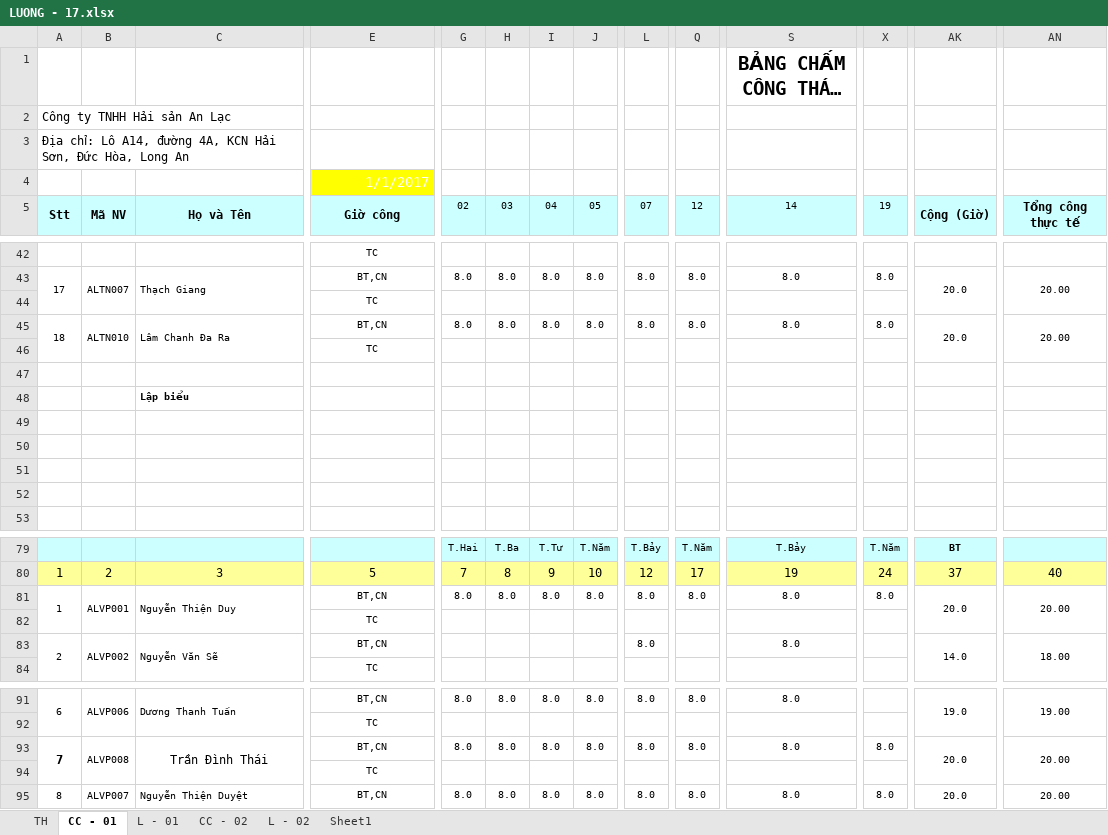
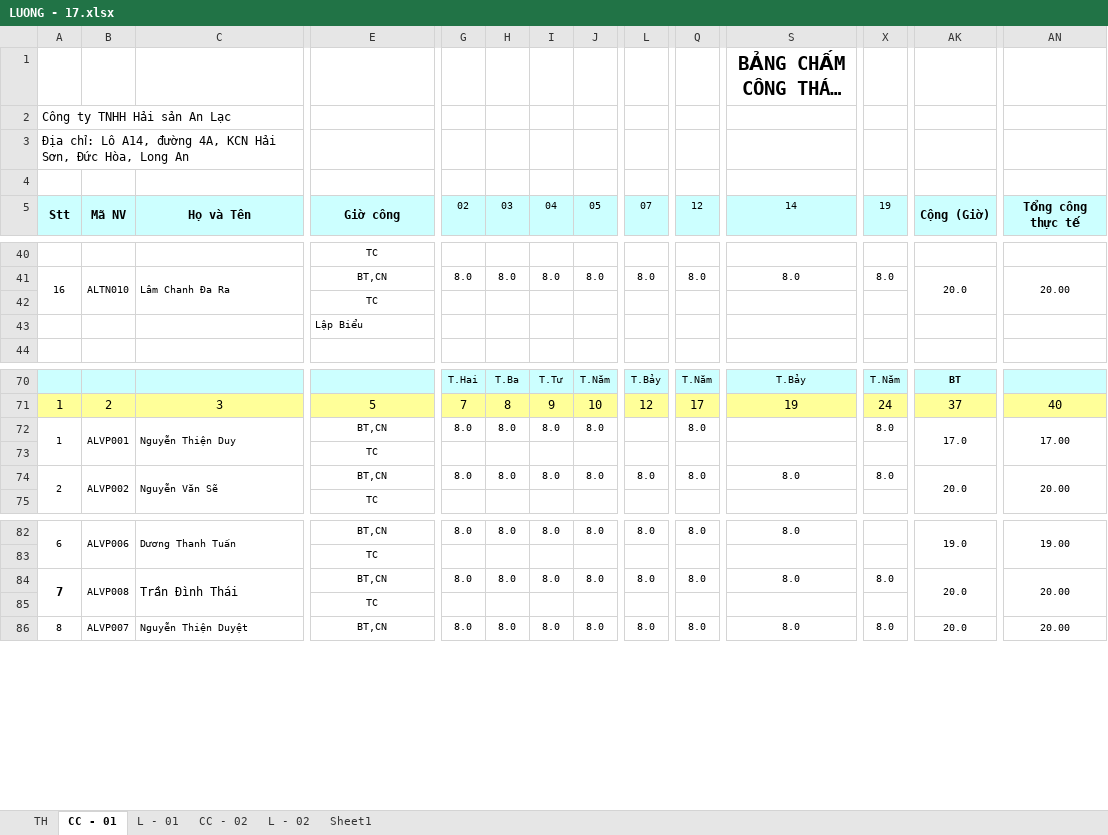
Before and after one commit to vuphuong11/AN-LAC-LA, an Excel workbook: SO SACH/2017/LUONG - 17.xlsx, sheet CC - 01, drawn as a sheet; only a part is shown, gaps mark what is left out; long unchanged cells end in …; values as stored, in another font and other column widths than the file's, no borders; conditional formats not drawn; removed rows and columns are numbered as before the commit, all else as after; rows hold the shown columns only; the diff covers the shown part only; the diff names each change by its address in the sheet, - before the commit and + after, or states it on an @@ line.

```diff
--- a/SO SACH/2017/LUONG - 17.xlsx (sheet CC - 01)
+++ b/SO SACH/2017/LUONG - 17.xlsx (sheet CC - 01)
-E4 fill: #FFFF00
+E4 fill: none
-A41: 17
+A41: 16
-B41: ALTN007
+B41: ALTN010
-C41: Thạch Giang
+C41: Lâm Chanh Đa Ra
-row 45: 18 | ALTN010 | Lâm Chanh Đa Ra | BT,CN | 8.0 | 8.0 | 8.0 | 8.0 | 8.0 | 8.0 | 8.0 | 8.0 | 20.0 | 20.00
-E43: TC
+E43: Lập Biểu
-E43 alignment: center
+E43 alignment: left
-row 47: (empty)
-row 48:  |  | Lập biểu
-row 49: (empty)
-row 50: (empty)
-row 51: (empty)
-row 52: (empty)
-L72: 8.0
+L72: (empty)
-S72: 8.0
+S72: (empty)
-AK72: 20.0
+AK72: 17.0
-AN72: 20.00
+AN72: 17.00
-G74: (empty)
+G74: 8.0
-H74: (empty)
+H74: 8.0
-I74: (empty)
+I74: 8.0
-J74: (empty)
+J74: 8.0
-Q74: (empty)
+Q74: 8.0
-X74: (empty)
+X74: 8.0
-AK74: 14.0
+AK74: 20.0
-AN74: 18.00
+AN74: 20.00
-C84 alignment: center
+C84 alignment: left
```
Also changed, not shown: 1 added row, 3 removed rows, 27 edited cells, cell formats and merged cells elsewhere in this sheet, sheet L - 02, sheet L - 01, sheet TH, sheet CC - 02, formulas that keep their value, hidden cells, CONG NO/CONG NO 2016/CN Tổng hợp.xlsx, CONG NO/CONG NO 2016/Cong no ca - 2017.xlsx, 53 other files.
